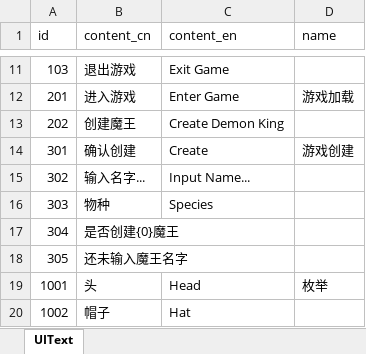
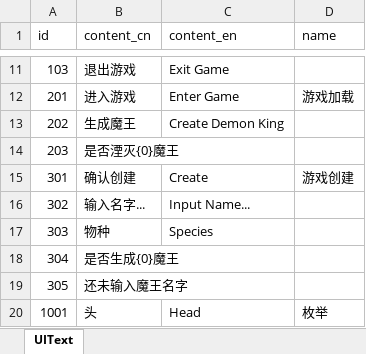
Before and after one commit to wobushiren79/DemonLordRoguelike, an Excel workbook: Demon Lord Roguelike/Assets/Data/Excel/excel_ui_text[UI文本_FrameWork].xlsx, sheet UIText, drawn as a sheet; only a part is shown, gaps mark what is left out; the shorter side is filled out with more unchanged rows; values as stored, in another font and other column widths than the file's, no borders; addresses are those after the commit; the diff names each change by its address in the sheet, - before the commit and + after, or states it on an @@ line.

```diff
--- a/Demon Lord Roguelike/Assets/Data/Excel/excel_ui_text[UI文本_FrameWork].xlsx (sheet UIText)
+++ b/Demon Lord Roguelike/Assets/Data/Excel/excel_ui_text[UI文本_FrameWork].xlsx (sheet UIText)
-B13 (content_cn): 创建魔王
+B13 (content_cn): 生成魔王
+row 14: 203 | 是否湮灭{0}魔王
-B18 (content_cn): 是否创建{0}魔王
+B18 (content_cn): 是否生成{0}魔王
```
Also changed, not shown: 36 other files.
